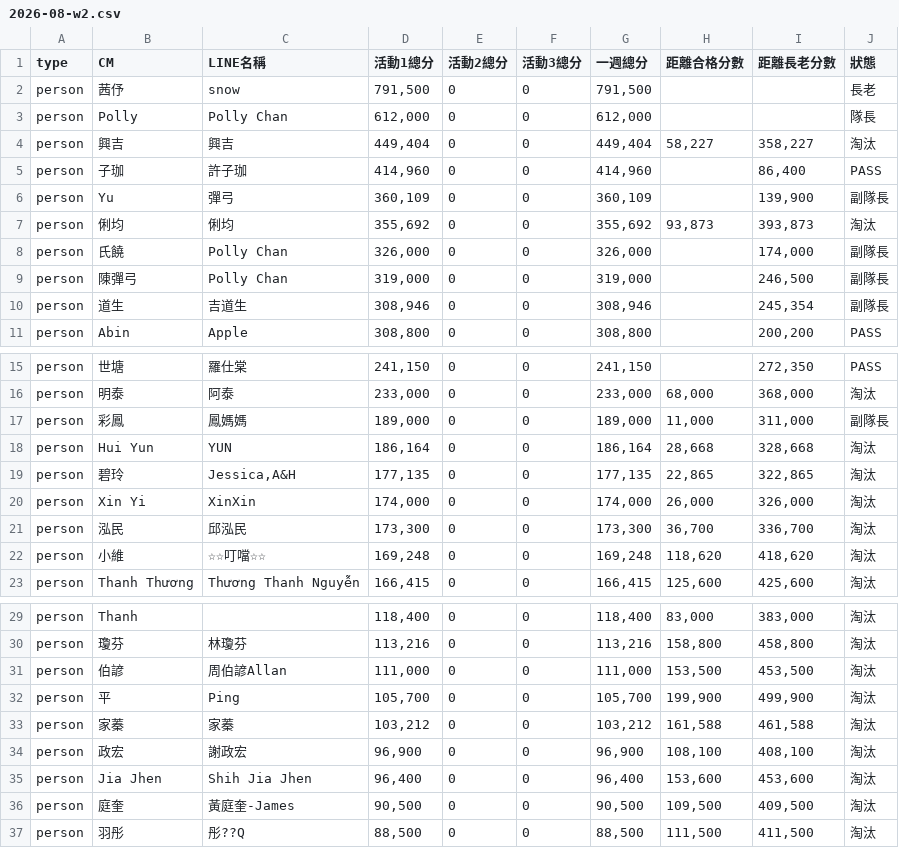
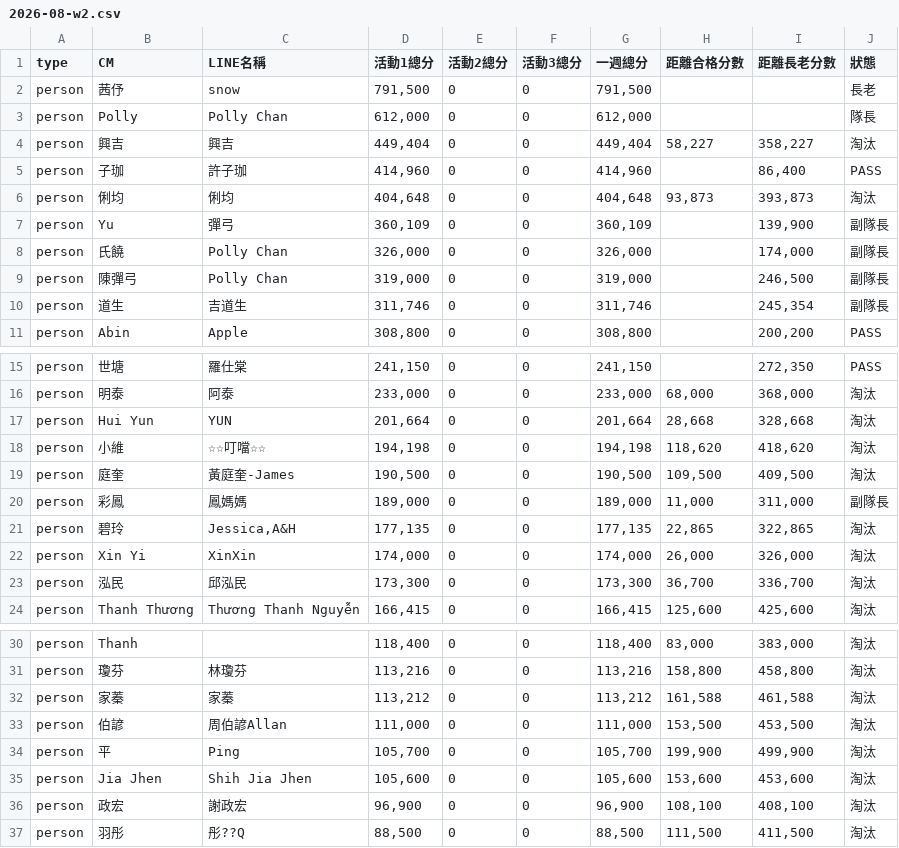
Before and after one commit to Der46/score-dashboard, a CSV file: data/2026-08-w2.csv, drawn as a sheet; only a part is shown, gaps mark what is left out; the diff covers the shown part only.

```diff
--- a/data/2026-08-w2.csv
+++ b/data/2026-08-w2.csv
@@ -5,7 +5,7 @@ person,興吉,興吉,"449,404",0,0,"449,404","58,227","358,227",淘汰
 person,子珈,許子珈,"414,960",0,0,"414,960",,"86,400",PASS
+person,俐均,俐均,"404,648",0,0,"404,648","93,873","393,873",淘汰
 person,Yu,彈弓,"360,109",0,0,"360,109",,"139,900",副隊長
-person,俐均,俐均,"355,692",0,0,"355,692","93,873","393,873",淘汰
 person,氏饒,Polly Chan,"326,000",0,0,"326,000",,"174,000",副隊長
 person,陳彈弓,Polly Chan,"319,000",0,0,"319,000",,"246,500",副隊長
-person,道生,吉道生,"308,946",0,0,"308,946",,"245,354",副隊長
+person,道生,吉道生,"311,746",0,0,"311,746",,"245,354",副隊長
 person,Abin,Apple,"308,800",0,0,"308,800",,"200,200",PASS
@@ -16,4 +16,6 @@ person,世塘,羅仕棠,"241,150",0,0,"241,150",,"272,350",PASS
 person,明泰,阿泰,"233,000",0,0,"233,000","68,000","368,000",淘汰
+person,Hui Yun,YUN,"201,664",0,0,"201,664","28,668","328,668",淘汰
+person,小維,☆☆叮噹☆☆,"194,198",0,0,"194,198","118,620","418,620",淘汰
+person,庭奎,黃庭奎-James,"190,500",0,0,"190,500","109,500","409,500",淘汰
 person,彩鳳,鳳媽媽,"189,000",0,0,"189,000","11,000","311,000",副隊長
-person,Hui Yun,YUN,"186,164",0,0,"186,164","28,668","328,668",淘汰
 person,碧玲,"Jessica,A&H","177,135",0,0,"177,135","22,865","322,865",淘汰
@@ -21,3 +23,2 @@ person,Xin Yi,XinXin,"174,000",0,0,"174,000","26,000","326,000",淘汰
 person,泓民,邱泓民,"173,300",0,0,"173,300","36,700","336,700",淘汰
-person,小維,☆☆叮噹☆☆,"169,248",0,0,"169,248","118,620","418,620",淘汰
 person,Thanh Thương,Thương Thanh Nguyễn,"166,415",0,0,"166,415","125,600","425,600",淘汰
@@ -30,8 +31,7 @@ person,Thanh,,"118,400",0,0,"118,400","83,000","383,000",淘汰
 person,瓊芬,林瓊芬,"113,216",0,0,"113,216","158,800","458,800",淘汰
+person,家蓁,家蓁,"113,212",0,0,"113,212","161,588","461,588",淘汰
 person,伯諺,周伯諺Allan,"111,000",0,0,"111,000","153,500","453,500",淘汰
 person,平,Ping,"105,700",0,0,"105,700","199,900","499,900",淘汰
-person,家蓁,家蓁,"103,212",0,0,"103,212","161,588","461,588",淘汰
+person,Jia Jhen,Shih Jia Jhen,"105,600",0,0,"105,600","153,600","453,600",淘汰
 person,政宏,謝政宏,"96,900",0,0,"96,900","108,100","408,100",淘汰
-person,Jia Jhen,Shih Jia Jhen,"96,400",0,0,"96,400","153,600","453,600",淘汰
-person,庭奎,黃庭奎-James,"90,500",0,0,"90,500","109,500","409,500",淘汰
 person,羽彤,彤??Q,"88,500",0,0,"88,500","111,500","411,500",淘汰
```
Also changed, not shown: 2 edited cells elsewhere in this file, 1 other file.
